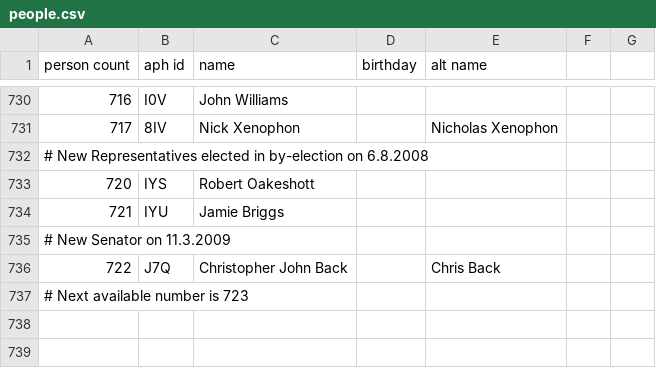
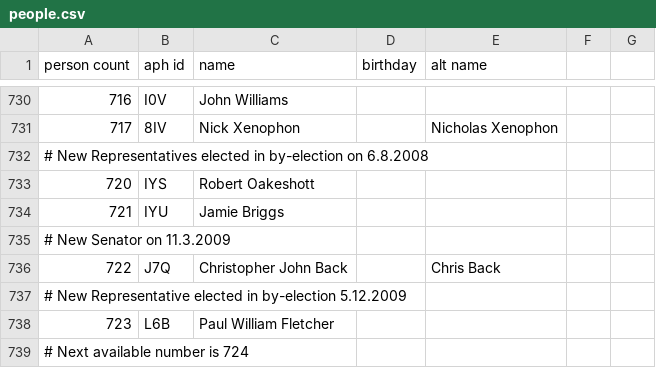
Before and after one commit to openaustralia/openaustralia-parser, a CSV file: data/people.csv, drawn as a sheet; only a part is shown, gaps mark what is left out; the diff names each change by its address in the sheet, - before the commit and + after, or states it on an @@ line.

```diff
--- a/data/people.csv
+++ b/data/people.csv
@@ column A (person count) renumbered in row 737 @@
+row 738: 723 | L6B | Paul William Fletcher
+row 739: # Next available number is 724
```
Also changed, not shown: data/representatives.csv.
